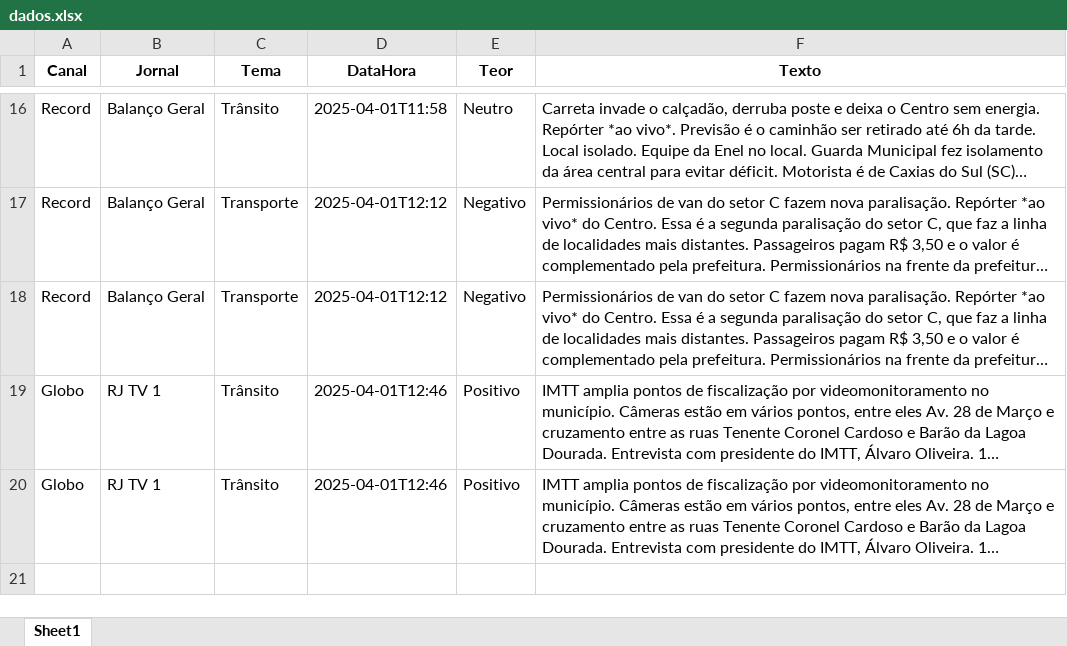
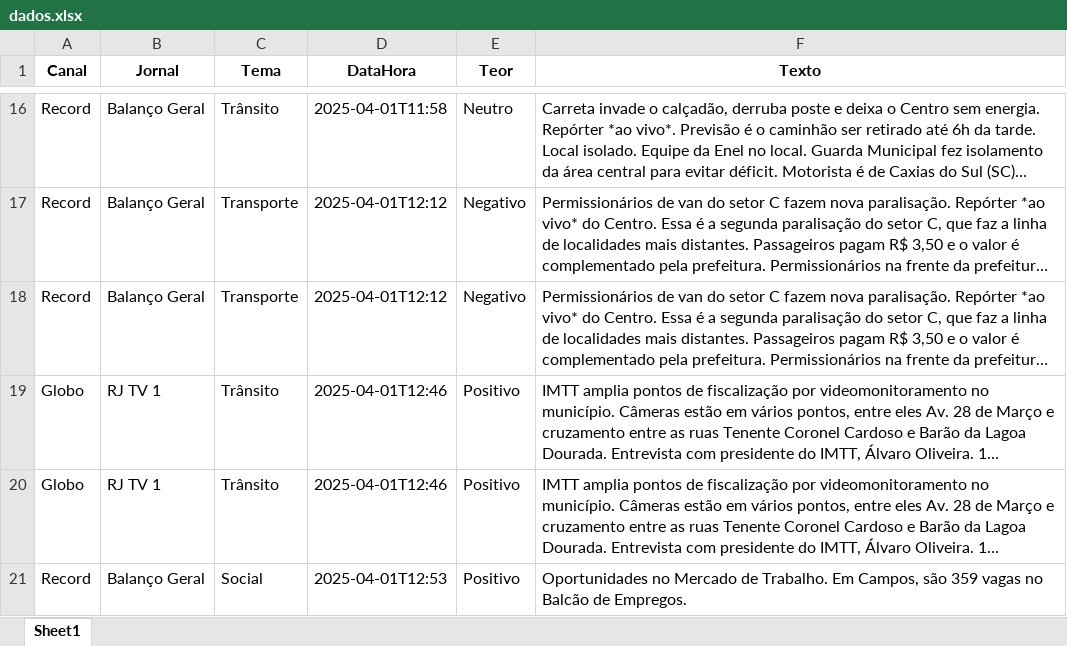
Before and after one commit to Marocosz/webdashtv, an Excel workbook: dados.xlsx, sheet Sheet1, drawn as a sheet; only a part is shown, gaps mark what is left out; long unchanged cells end in …; values as stored, in another font and other column widths than the file's, no borders; the diff names each change by its address in the sheet, - before the commit and + after, or states it on an @@ line.

Commit message:
Atualização automática do arquivo Excel

```diff
--- a/dados.xlsx (sheet Sheet1)
+++ b/dados.xlsx (sheet Sheet1)
+row 21: Record | Balanço Geral | Social | 2025-04-01T12:53 | Positivo | Oportunidades no Mercado de Trabalho. Em Campos, são 359 vagas no Balcão de Empregos.
```
